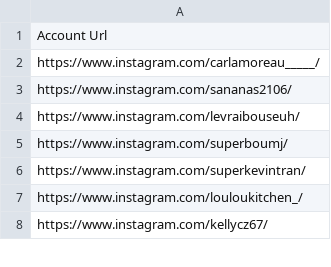
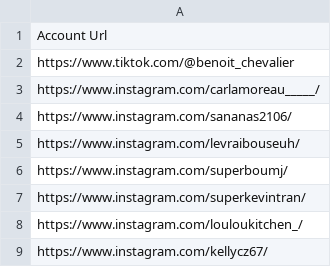
Before and after one commit to dataforgoodfr/14_ObservatoirePratiqueInfluence, a CSV file: data-extractors/data/account_urls.csv, drawn as a sheet; only a part is shown.

Commit message:
Add tiktok extraction method (#8)
* Adds methods to extract post details and account details for tiktok

* Adds data-extractor to lint gha

* Fixes extraction uuid for tiktok samples

---------

Co-authored-by: ismael.attoumani <ismael.attoumani@xa.epicgames.com>

```diff
--- a/data-extractors/data/account_urls.csv
+++ b/data-extractors/data/account_urls.csv
@@ -1,2 +1,3 @@
 Account Url
+https://www.tiktok.com/@benoit_chevalier
 https://www.instagram.com/carlamoreau_____/
```
Also changed, not shown: 10 other files.
